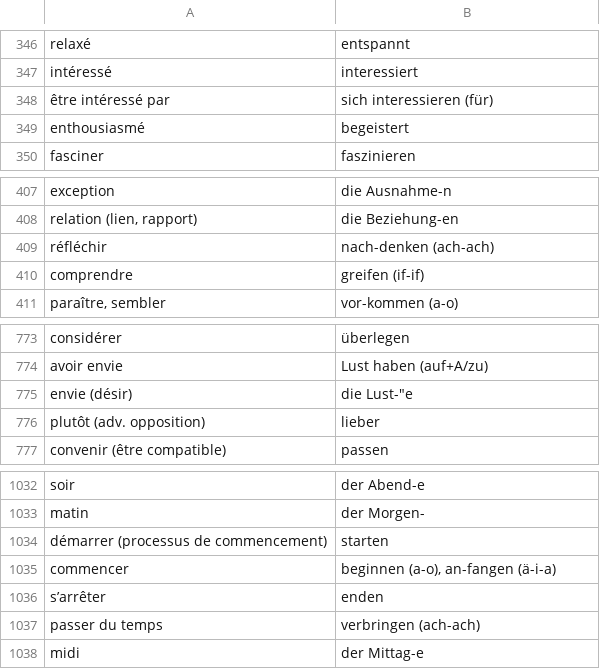
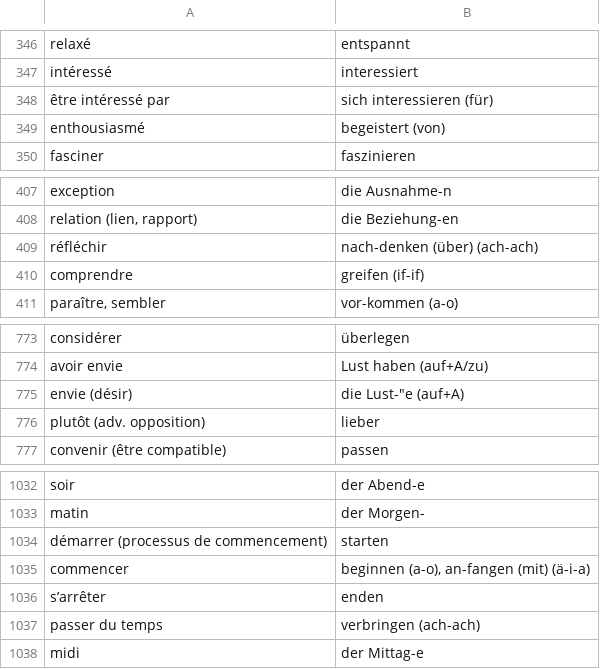
Before and after one commit to alexn11/anki-listes, a CSV file: B1.anki.csv, drawn as a sheet; only a part is shown, gaps mark what is left out.

```diff
--- a/B1.anki.csv
+++ b/B1.anki.csv
@@ -348,3 +348,3 @@ intéressé;interessiert
 être intéressé par;sich interessieren (für)
-enthousiasmé;begeistert
+enthousiasmé;begeistert (von)
 fasciner;faszinieren
@@ -408,3 +408,3 @@ exception;die Ausnahme-n
 relation (lien, rapport);die Beziehung-en
-réfléchir;nach-denken (ach-ach)
+réfléchir;nach-denken (über) (ach-ach)
 comprendre;greifen (if-if)
@@ -774,3 +774,3 @@ considérer;überlegen
 avoir envie;Lust haben (auf+A/zu)
-envie (désir);die Lust-″e
+envie (désir);die Lust-″e (auf+A)
 plutôt (adv. opposition);lieber
@@ -1034,3 +1034,3 @@ matin;der Morgen-
 démarrer (processus de commencement);starten
-commencer;beginnen (a-o), an-fangen (ä-i-a)
+commencer;beginnen (a-o), an-fangen (mit) (ä-i-a)
 s’arrêter;enden
```
Also changed, not shown: worter-liste-decks.anki.csv.
